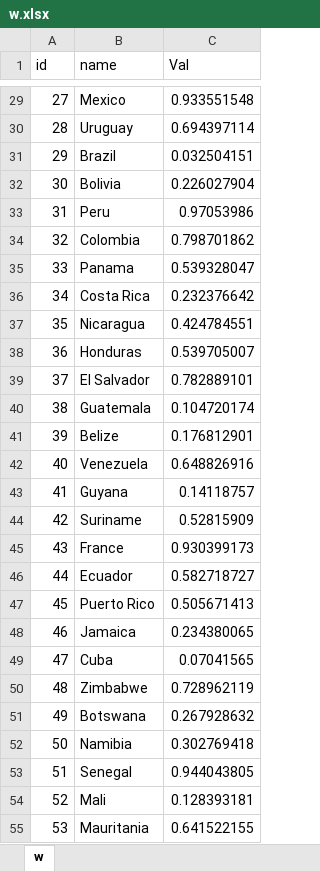
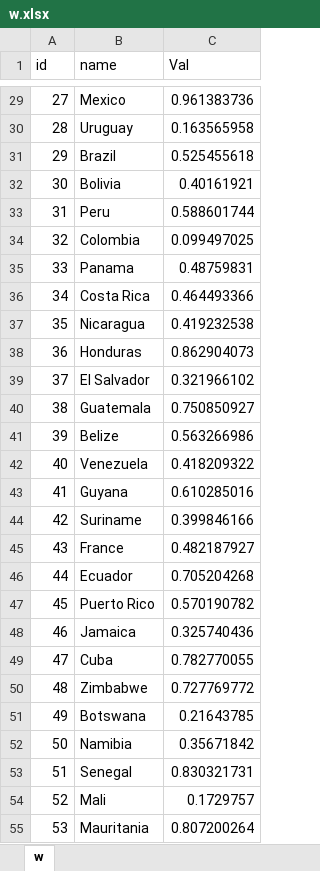
Before and after one commit to Thiagobc23/Matplotlib-real-time-viz, an Excel workbook: w.xlsx, sheet w, drawn as a sheet; only a part is shown, gaps mark what is left out; values as stored, in another font and other column widths than the file's, no borders; the diff covers the shown part only; the diff names each change by its address in the sheet, - before the commit and + after, or states it on an @@ line.

```diff
--- a/w.xlsx (sheet w)
+++ b/w.xlsx (sheet w)
-C29 (Val): 0.933551548
+C29 (Val): 0.961383736
-C30 (Val): 0.694397114
+C30 (Val): 0.163565958
-C31 (Val): 0.032504151
+C31 (Val): 0.525455618
-C32 (Val): 0.226027904
+C32 (Val): 0.40161921
-C33 (Val): 0.97053986
+C33 (Val): 0.588601744
-C34 (Val): 0.798701862
+C34 (Val): 0.099497025
-C35 (Val): 0.539328047
+C35 (Val): 0.48759831
-C36 (Val): 0.232376642
+C36 (Val): 0.464493366
-C37 (Val): 0.424784551
+C37 (Val): 0.419232538
-C38 (Val): 0.539705007
+C38 (Val): 0.862904073
-C39 (Val): 0.782889101
+C39 (Val): 0.321966102
-C40 (Val): 0.104720174
+C40 (Val): 0.750850927
-C41 (Val): 0.176812901
+C41 (Val): 0.563266986
-C42 (Val): 0.648826916
+C42 (Val): 0.418209322
-C43 (Val): 0.14118757
+C43 (Val): 0.610285016
-C44 (Val): 0.52815909
+C44 (Val): 0.399846166
-C45 (Val): 0.930399173
+C45 (Val): 0.482187927
-C46 (Val): 0.582718727
+C46 (Val): 0.705204268
-C47 (Val): 0.505671413
+C47 (Val): 0.570190782
-C48 (Val): 0.234380065
+C48 (Val): 0.325740436
-C49 (Val): 0.07041565
+C49 (Val): 0.782770055
-C50 (Val): 0.728962119
+C50 (Val): 0.727769772
-C51 (Val): 0.267928632
+C51 (Val): 0.21643785
-C52 (Val): 0.302769418
+C52 (Val): 0.35671842
-C53 (Val): 0.944043805
+C53 (Val): 0.830321731
-C54 (Val): 0.128393181
+C54 (Val): 0.1729757
-C55 (Val): 0.641522155
+C55 (Val): 0.807200264
```
Also changed, not shown: 150 edited cells elsewhere in this sheet, 7 other files.
